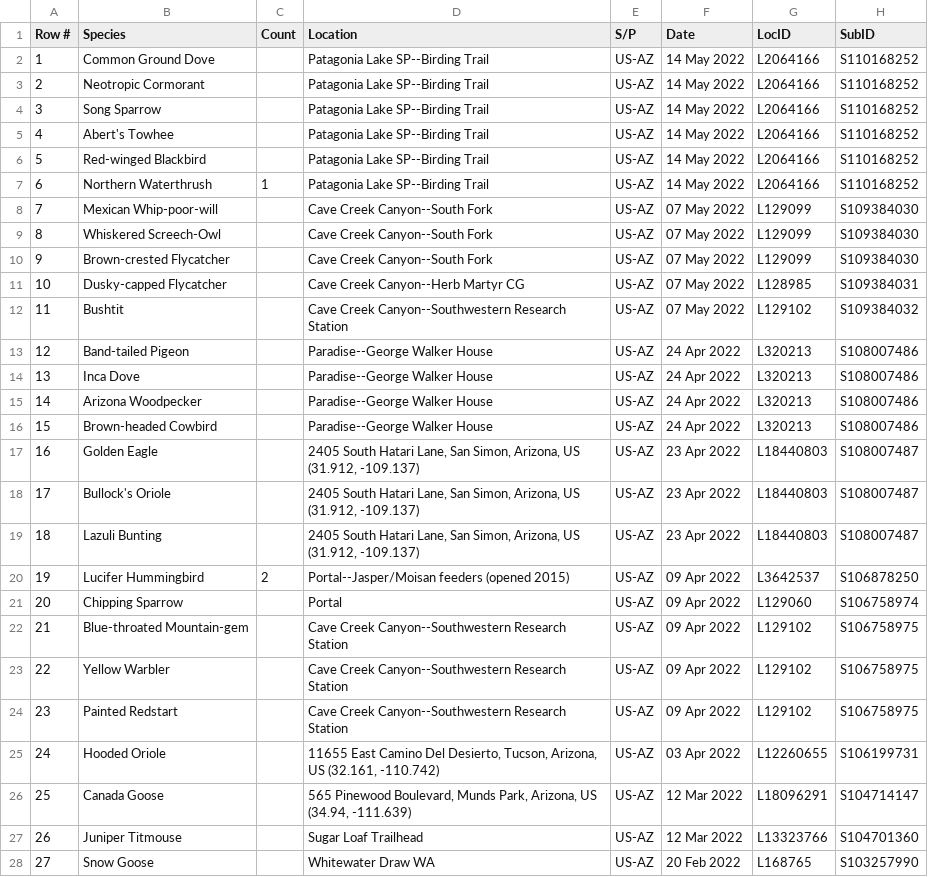
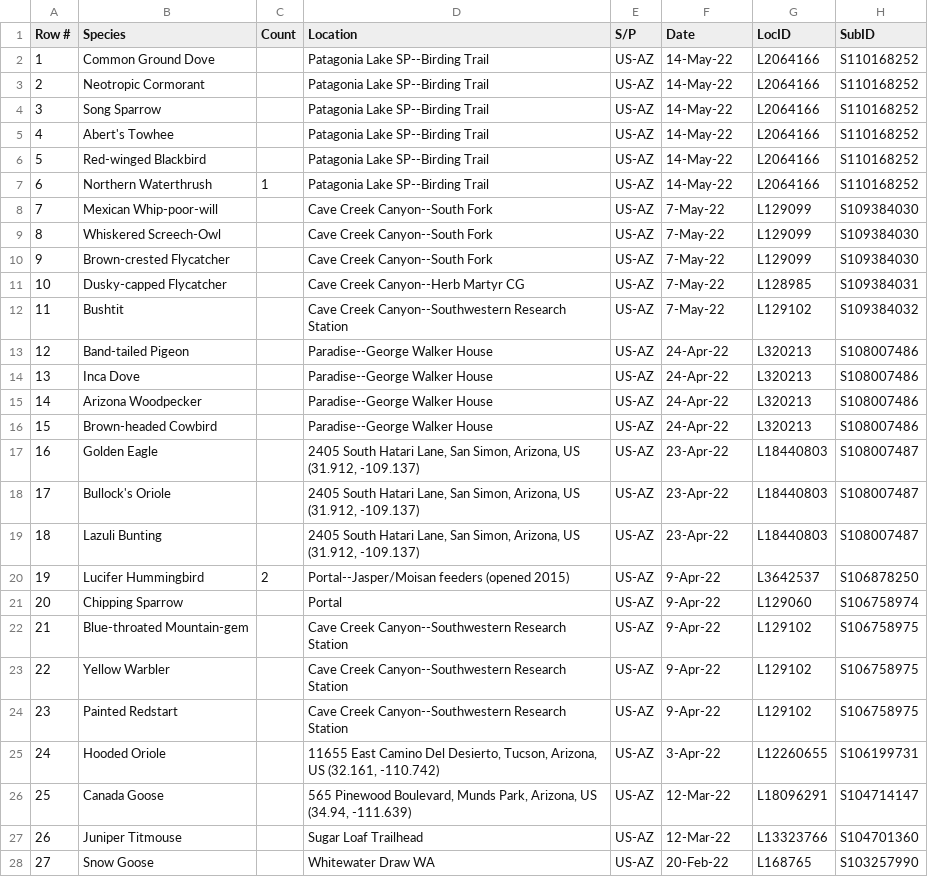
Before and after one commit to GabySamaniego/LifeR-Gaby-Matt, a CSV file: data/ebird_na_life_list.csv, drawn as a sheet; only a part is shown; the diff covers the shown part only.

Commit message:
Edit code and add 2023 bird list

```diff
--- a/data/ebird_na_life_list.csv
+++ b/data/ebird_na_life_list.csv
@@ -1,28 +1,28 @@
 Row #,Species,Count,Location,S/P,Date,LocID,SubID
-1,Common Ground Dove,,Patagonia Lake SP--Birding Trail,US-AZ,14 May 2022,L2064166,S110168252
-2,Neotropic Cormorant,,Patagonia Lake SP--Birding Trail,US-AZ,14 May 2022,L2064166,S110168252
-3,Song Sparrow,,Patagonia Lake SP--Birding Trail,US-AZ,14 May 2022,L2064166,S110168252
-4,Abert's Towhee,,Patagonia Lake SP--Birding Trail,US-AZ,14 May 2022,L2064166,S110168252
-5,Red-winged Blackbird,,Patagonia Lake SP--Birding Trail,US-AZ,14 May 2022,L2064166,S110168252
-6,Northern Waterthrush,1,Patagonia Lake SP--Birding Trail,US-AZ,14 May 2022,L2064166,S110168252
-7,Mexican Whip-poor-will,,Cave Creek Canyon--South Fork,US-AZ,07 May 2022,L129099,S109384030
-8,Whiskered Screech-Owl,,Cave Creek Canyon--South Fork,US-AZ,07 May 2022,L129099,S109384030
-9,Brown-crested Flycatcher,,Cave Creek Canyon--South Fork,US-AZ,07 May 2022,L129099,S109384030
-10,Dusky-capped Flycatcher,,Cave Creek Canyon--Herb Martyr CG,US-AZ,07 May 2022,L128985,S109384031
-11,Bushtit,,Cave Creek Canyon--Southwestern Research Station,US-AZ,07 May 2022,L129102,S109384032
-12,Band-tailed Pigeon,,Paradise--George Walker House,US-AZ,24 Apr 2022,L320213,S108007486
-13,Inca Dove,,Paradise--George Walker House,US-AZ,24 Apr 2022,L320213,S108007486
-14,Arizona Woodpecker,,Paradise--George Walker House,US-AZ,24 Apr 2022,L320213,S108007486
-15,Brown-headed Cowbird,,Paradise--George Walker House,US-AZ,24 Apr 2022,L320213,S108007486
-16,Golden Eagle,,"2405 South Hatari Lane, San Simon, Arizona, US (31.912, -109.137)",US-AZ,23 Apr 2022,L18440803,S108007487
-17,Bullock's Oriole,,"2405 South Hatari Lane, San Simon, Arizona, US (31.912, -109.137)",US-AZ,23 Apr 2022,L18440803,S108007487
-18,Lazuli Bunting,,"2405 South Hatari Lane, San Simon, Arizona, US (31.912, -109.137)",US-AZ,23 Apr 2022,L18440803,S108007487
-19,Lucifer Hummingbird,2,Portal--Jasper/Moisan feeders (opened 2015),US-AZ,09 Apr 2022,L3642537,S106878250
-20,Chipping Sparrow,,Portal,US-AZ,09 Apr 2022,L129060,S106758974
-21,Blue-throated Mountain-gem,,Cave Creek Canyon--Southwestern Research Station,US-AZ,09 Apr 2022,L129102,S106758975
-22,Yellow Warbler,,Cave Creek Canyon--Southwestern Research Station,US-AZ,09 Apr 2022,L129102,S106758975
-23,Painted Redstart,,Cave Creek Canyon--Southwestern Research Station,US-AZ,09 Apr 2022,L129102,S106758975
-24,Hooded Oriole,,"11655 East Camino Del Desierto, Tucson, Arizona, US (32.161, -110.742)",US-AZ,03 Apr 2022,L12260655,S106199731
-25,Canada Goose,,"565 Pinewood Boulevard, Munds Park, Arizona, US (34.94, -111.639)",US-AZ,12 Mar 2022,L18096291,S104714147
-26,Juniper Titmouse,,Sugar Loaf Trailhead,US-AZ,12 Mar 2022,L13323766,S104701360
-27,Snow Goose,,Whitewater Draw WA,US-AZ,20 Feb 2022,L168765,S103257990
+1,Common Ground Dove,,Patagonia Lake SP--Birding Trail,US-AZ,14-May-22,L2064166,S110168252
+2,Neotropic Cormorant,,Patagonia Lake SP--Birding Trail,US-AZ,14-May-22,L2064166,S110168252
+3,Song Sparrow,,Patagonia Lake SP--Birding Trail,US-AZ,14-May-22,L2064166,S110168252
+4,Abert's Towhee,,Patagonia Lake SP--Birding Trail,US-AZ,14-May-22,L2064166,S110168252
+5,Red-winged Blackbird,,Patagonia Lake SP--Birding Trail,US-AZ,14-May-22,L2064166,S110168252
+6,Northern Waterthrush,1,Patagonia Lake SP--Birding Trail,US-AZ,14-May-22,L2064166,S110168252
+7,Mexican Whip-poor-will,,Cave Creek Canyon--South Fork,US-AZ,7-May-22,L129099,S109384030
+8,Whiskered Screech-Owl,,Cave Creek Canyon--South Fork,US-AZ,7-May-22,L129099,S109384030
+9,Brown-crested Flycatcher,,Cave Creek Canyon--South Fork,US-AZ,7-May-22,L129099,S109384030
+10,Dusky-capped Flycatcher,,Cave Creek Canyon--Herb Martyr CG,US-AZ,7-May-22,L128985,S109384031
+11,Bushtit,,Cave Creek Canyon--Southwestern Research Station,US-AZ,7-May-22,L129102,S109384032
+12,Band-tailed Pigeon,,Paradise--George Walker House,US-AZ,24-Apr-22,L320213,S108007486
+13,Inca Dove,,Paradise--George Walker House,US-AZ,24-Apr-22,L320213,S108007486
+14,Arizona Woodpecker,,Paradise--George Walker House,US-AZ,24-Apr-22,L320213,S108007486
+15,Brown-headed Cowbird,,Paradise--George Walker House,US-AZ,24-Apr-22,L320213,S108007486
+16,Golden Eagle,,"2405 South Hatari Lane, San Simon, Arizona, US (31.912, -109.137)",US-AZ,23-Apr-22,L18440803,S108007487
+17,Bullock's Oriole,,"2405 South Hatari Lane, San Simon, Arizona, US (31.912, -109.137)",US-AZ,23-Apr-22,L18440803,S108007487
+18,Lazuli Bunting,,"2405 South Hatari Lane, San Simon, Arizona, US (31.912, -109.137)",US-AZ,23-Apr-22,L18440803,S108007487
+19,Lucifer Hummingbird,2,Portal--Jasper/Moisan feeders (opened 2015),US-AZ,9-Apr-22,L3642537,S106878250
+20,Chipping Sparrow,,Portal,US-AZ,9-Apr-22,L129060,S106758974
+21,Blue-throated Mountain-gem,,Cave Creek Canyon--Southwestern Research Station,US-AZ,9-Apr-22,L129102,S106758975
+22,Yellow Warbler,,Cave Creek Canyon--Southwestern Research Station,US-AZ,9-Apr-22,L129102,S106758975
+23,Painted Redstart,,Cave Creek Canyon--Southwestern Research Station,US-AZ,9-Apr-22,L129102,S106758975
+24,Hooded Oriole,,"11655 East Camino Del Desierto, Tucson, Arizona, US (32.161, -110.742)",US-AZ,3-Apr-22,L12260655,S106199731
+25,Canada Goose,,"565 Pinewood Boulevard, Munds Park, Arizona, US (34.94, -111.639)",US-AZ,12-Mar-22,L18096291,S104714147
+26,Juniper Titmouse,,Sugar Loaf Trailhead,US-AZ,12-Mar-22,L13323766,S104701360
+27,Snow Goose,,Whitewater Draw WA,US-AZ,20-Feb-22,L168765,S103257990
```
Also changed, not shown: 140 edited cells elsewhere in this file, 4 other files.
